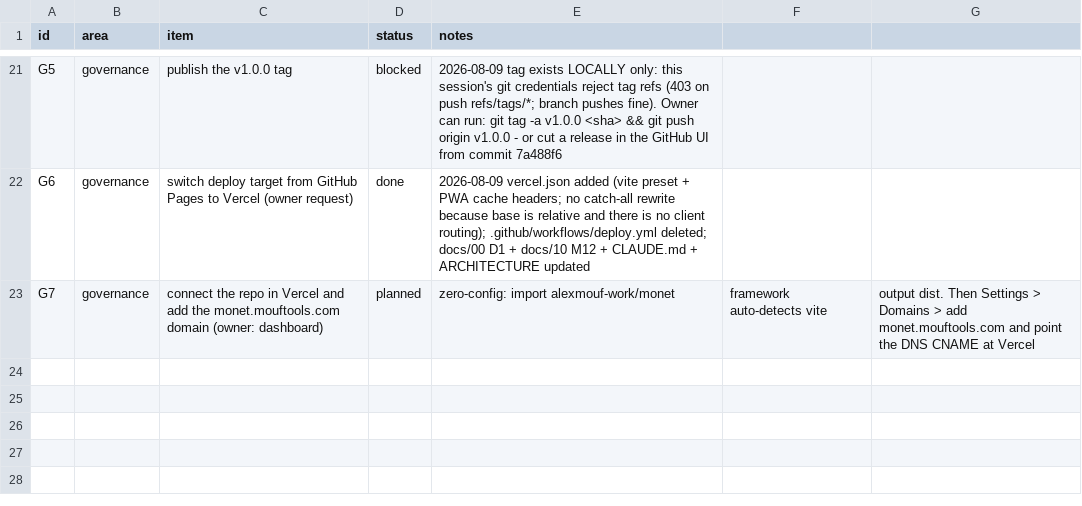
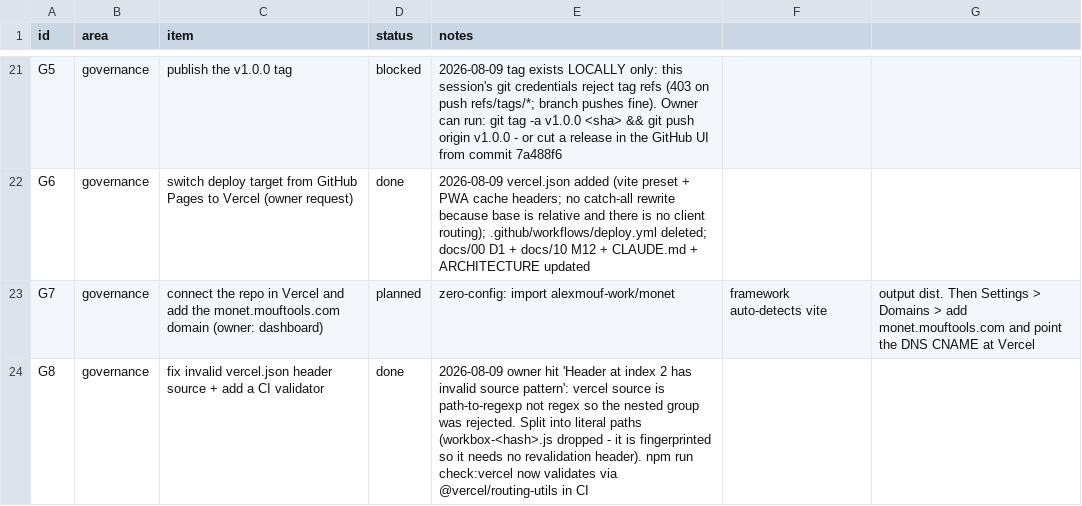
Before and after one commit to alexmouf-work/monet, a CSV file: docs/ROADMAP.csv, drawn as a sheet; only a part is shown, gaps mark what is left out.

```diff
--- a/docs/ROADMAP.csv
+++ b/docs/ROADMAP.csv
@@ -23 +23,2 @@ G6,governance,switch deploy target from GitHub Pages to Vercel (owner request),d
 G7,governance,connect the repo in Vercel and add the monet.mouftools.com domain (owner: dashboard),planned,zero-config: import alexmouf-work/monet, framework auto-detects vite, output dist. Then Settings > Domains > add monet.mouftools.com and point the DNS CNAME at Vercel
+G8,governance,fix invalid vercel.json header source + add a CI validator,done,2026-08-09 owner hit 'Header at index 2 has invalid source pattern': vercel source is path-to-regexp not regex so the nested group was rejected. Split into literal paths (workbox-<hash>.js dropped - it is fingerprinted so it needs no revalidation header). npm run check:vercel now validates via @vercel/routing-utils in CI
```
Also changed, not shown: 6 other files.
